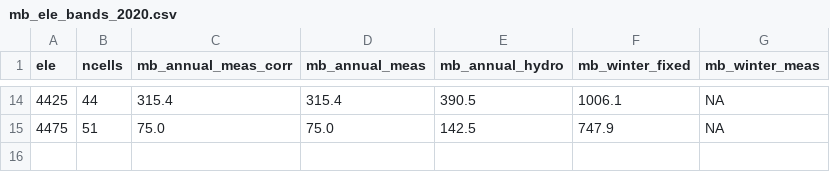
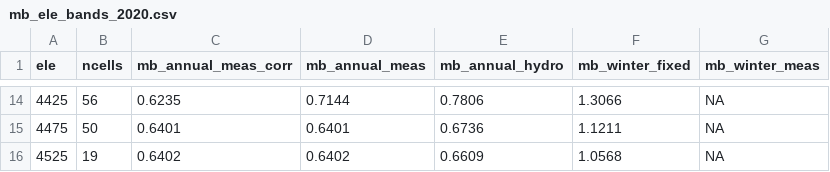
Before and after one commit to MatteaE/mass_balance_model, a CSV file: doc/tutorial1_singleyear/tutorial_1_solutions/tutorial1_output_all/annual_results/mb_ele_bands_2020.csv, drawn as a sheet; only a part is shown, gaps mark what is left out; the diff covers the shown part only.

```diff
--- a/doc/tutorial1_singleyear/tutorial_1_solutions/tutorial1_output_all/annual_results/mb_ele_bands_2020.csv
+++ b/doc/tutorial1_singleyear/tutorial_1_solutions/tutorial1_output_all/annual_results/mb_ele_bands_2020.csv
@@ -14,2 +14,3 @@ ele,ncells,mb_annual_meas_corr,mb_annual_meas,mb_annual_hydro,mb_winter_fixed,mb
-4425,44,315.4,315.4,390.5,1006.1,NA
-4475,51,75.0,75.0,142.5,747.9,NA
+4425,56,0.6235,0.7144,0.7806,1.3066,NA
+4475,50,0.6401,0.6401,0.6736,1.1211,NA
+4525,19,0.6402,0.6402,0.6609,1.0568,NA
```
Also changed, not shown: 60 edited cells elsewhere in this file, doc/tutorial1_singleyear/tutorial_1_solutions/tutorial1_output_all/overview.csv, 41 other files.
